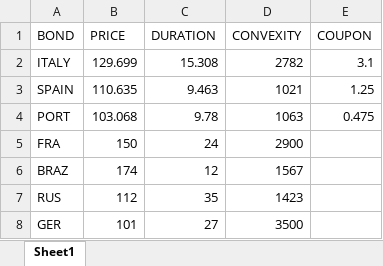
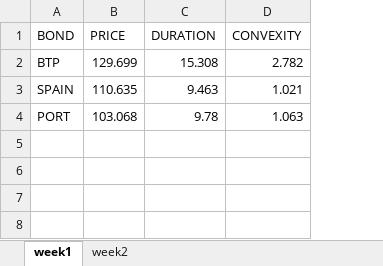
Before and after one commit to Gabronski/portfolio_optimization_course_MEF20, an Excel workbook: BONDS_PROVA1.xlsx, sheet week1, drawn as a sheet; values as stored, in another font and other column widths than the file's, no borders; the diff names each change by its address in the sheet, - before the commit and + after, or states it on an @@ line.

```diff
--- a/BONDS_PROVA1.xlsx (sheet week1)
+++ b/BONDS_PROVA1.xlsx (sheet week1)
-sheet tab: Sheet1
+sheet tab: week1
+sheet tab: week2
-column E (COUPON), rows 2-4: 3.1 | 1.25 | 0.475
-A2 (BOND): ITALY
+A2 (BOND): BTP
-D2 (CONVEXITY): 2782
+D2 (CONVEXITY): 2.782
-D3 (CONVEXITY): 1021
+D3 (CONVEXITY): 1.021
-D4 (CONVEXITY): 1063
+D4 (CONVEXITY): 1.063
-row 5: FRA | 150 | 24 | 2900
-row 6: BRAZ | 174 | 12 | 1567
-row 7: RUS | 112 | 35 | 1423
-row 8: GER | 101 | 27 | 3500
```
Also changed, not shown: BONDSPV.xlsx.
